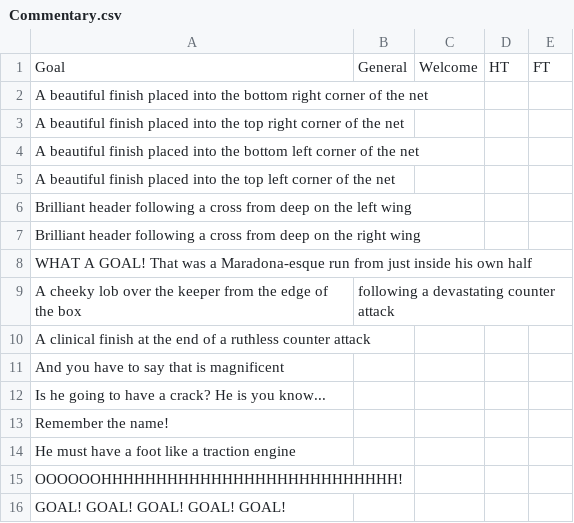
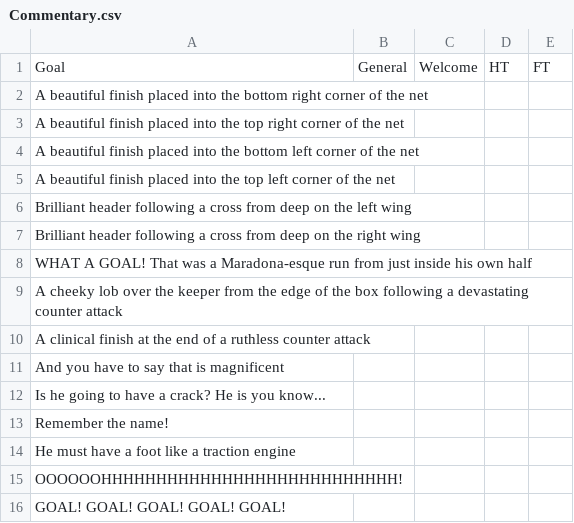
Before and after one commit to samwcounsell/WorldCup, a CSV file: Python_Files/Commentary.csv, drawn as a sheet; removed rows and columns are numbered as before the commit, all else as after; the diff names each change by its address in the sheet, - before the commit and + after, or states it on an @@ line.

```diff
--- a/Python_Files/Commentary.csv
+++ b/Python_Files/Commentary.csv
-row 9: A cheeky lob over the keeper from the edge of the box | following a devastating counter attack
+row 9: A cheeky lob over the keeper from the edge of the box following a devastating counter attack
```
Also changed, not shown: 1 other file.
